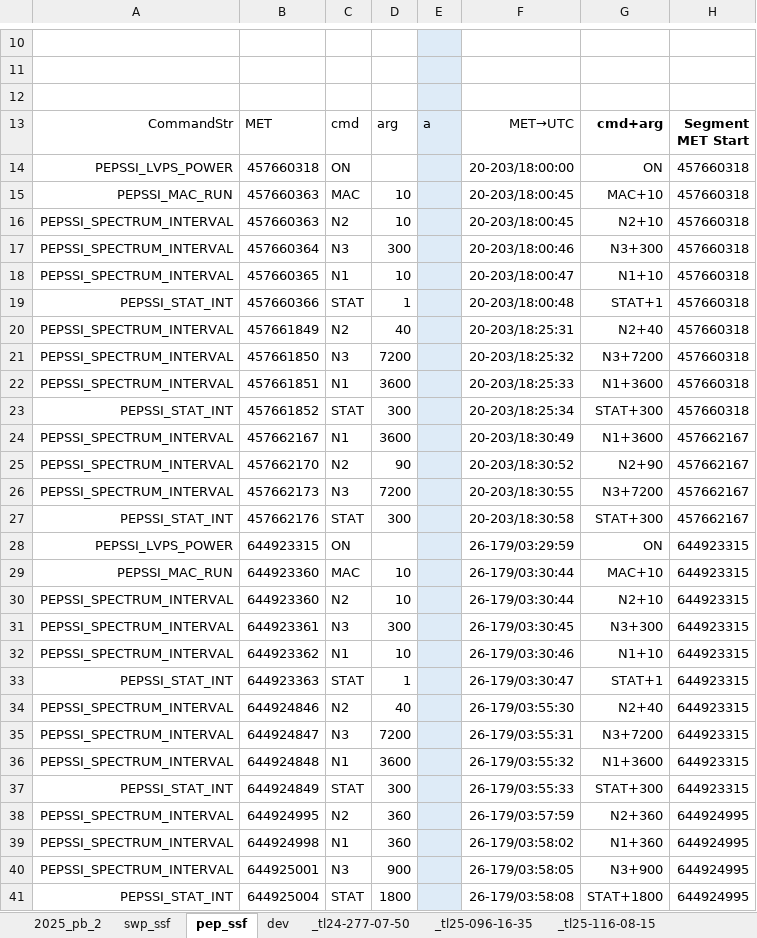
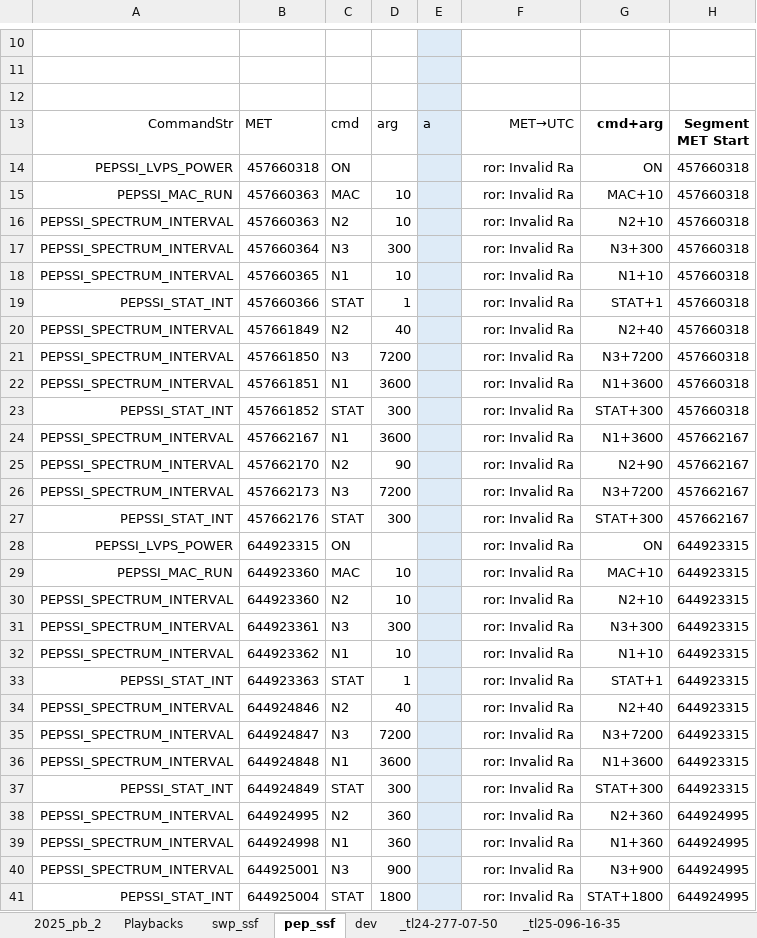
Before and after one commit to gfdunn2/NH_PB, an Excel workbook: PB_eXcel/PEPSSI-Data-Volume-calculation_V36_gfd001.xlsm, sheet pep_ssf, drawn as a sheet; only a part is shown, gaps mark what is left out; values as stored, in another font and other column widths than the file's, no borders; charts and pictures and conditional formats and table styles not drawn; the diff covers the shown part only; the diff names each change by its address in the sheet, - before the commit and + after, or states it on an @@ line.

Commit message:
Add proof-of-concept playback filter
Filters Playback commands and breaks CommandArg2 out into
individual column-per-bit (assumes this arg is a bitmask
of which DT to include)

```diff
--- a/PB_eXcel/PEPSSI-Data-Volume-calculation_V36_gfd001.xlsm (sheet pep_ssf)
+++ b/PB_eXcel/PEPSSI-Data-Volume-calculation_V36_gfd001.xlsm (sheet pep_ssf)
+sheet tab: Playbacks
-F14: 20-203/18:00:00
+F14: ror: Invalid Ra
-F15:F16: 20-203/18:00:45
+F15:F16: ror: Invalid Ra
-F17: 20-203/18:00:46
+F17: ror: Invalid Ra
-F18: 20-203/18:00:47
+F18: ror: Invalid Ra
-F19: 20-203/18:00:48
+F19: ror: Invalid Ra
-F20: 20-203/18:25:31
+F20: ror: Invalid Ra
-F21: 20-203/18:25:32
+F21: ror: Invalid Ra
-F22: 20-203/18:25:33
+F22: ror: Invalid Ra
-F23: 20-203/18:25:34
+F23: ror: Invalid Ra
-F24: 20-203/18:30:49
+F24: ror: Invalid Ra
-F25: 20-203/18:30:52
+F25: ror: Invalid Ra
-F26: 20-203/18:30:55
+F26: ror: Invalid Ra
-F27: 20-203/18:30:58
+F27: ror: Invalid Ra
-F28: 26-179/03:29:59
+F28: ror: Invalid Ra
-F29:F30: 26-179/03:30:44
+F29:F30: ror: Invalid Ra
-F31: 26-179/03:30:45
+F31: ror: Invalid Ra
-F32: 26-179/03:30:46
+F32: ror: Invalid Ra
-F33: 26-179/03:30:47
+F33: ror: Invalid Ra
-F34: 26-179/03:55:30
+F34: ror: Invalid Ra
-F35: 26-179/03:55:31
+F35: ror: Invalid Ra
-F36: 26-179/03:55:32
+F36: ror: Invalid Ra
-F37: 26-179/03:55:33
+F37: ror: Invalid Ra
-F38: 26-179/03:57:59
+F38: ror: Invalid Ra
-F39: 26-179/03:58:02
+F39: ror: Invalid Ra
-F40: 26-179/03:58:05
+F40: ror: Invalid Ra
-F41: 26-179/03:58:08
+F41: ror: Invalid Ra
```
Also changed, not shown: 27 edited cells elsewhere in this sheet, sheet 2025_pb_2, sheet dev, sheet swp_ssf, sheet _tl25-219-03-27, sheet _tl25-160-03-11, sheet _tl26-179-03-29, 7 more sheets.
